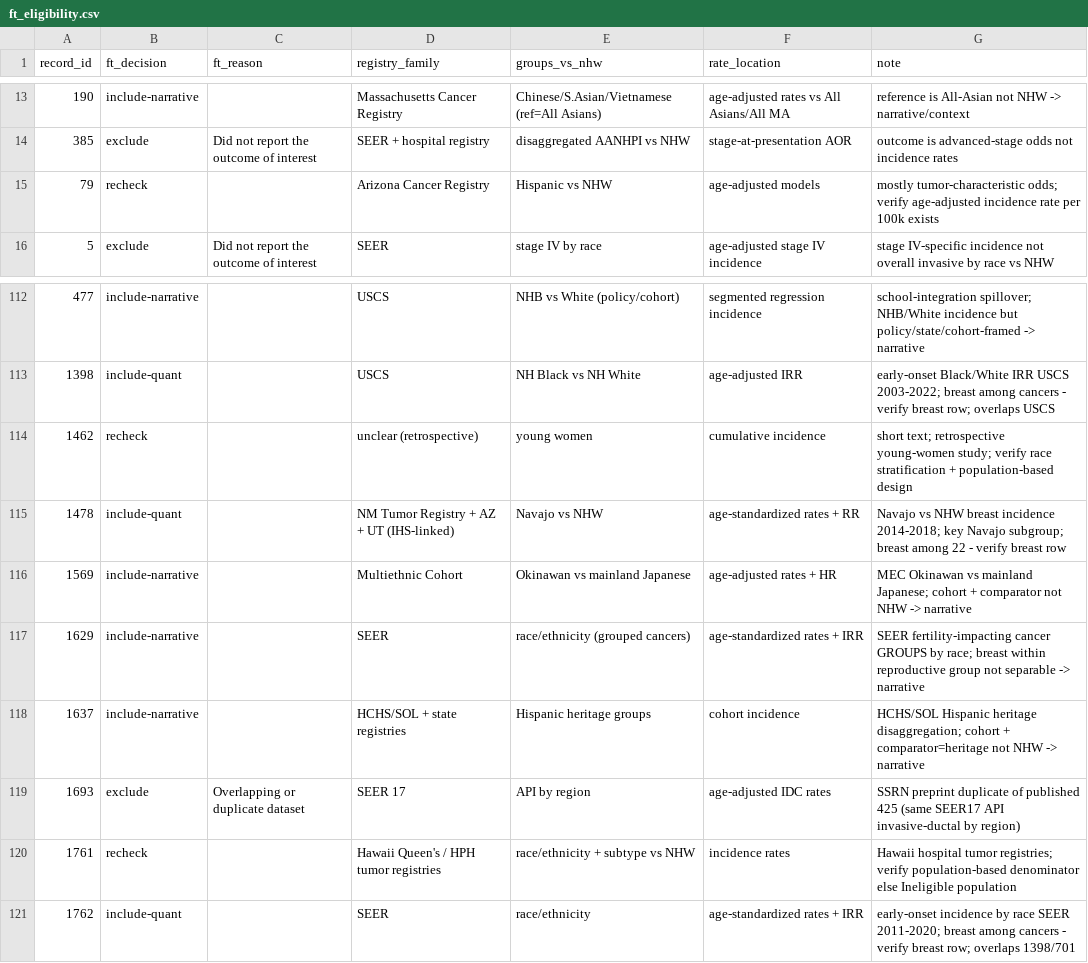
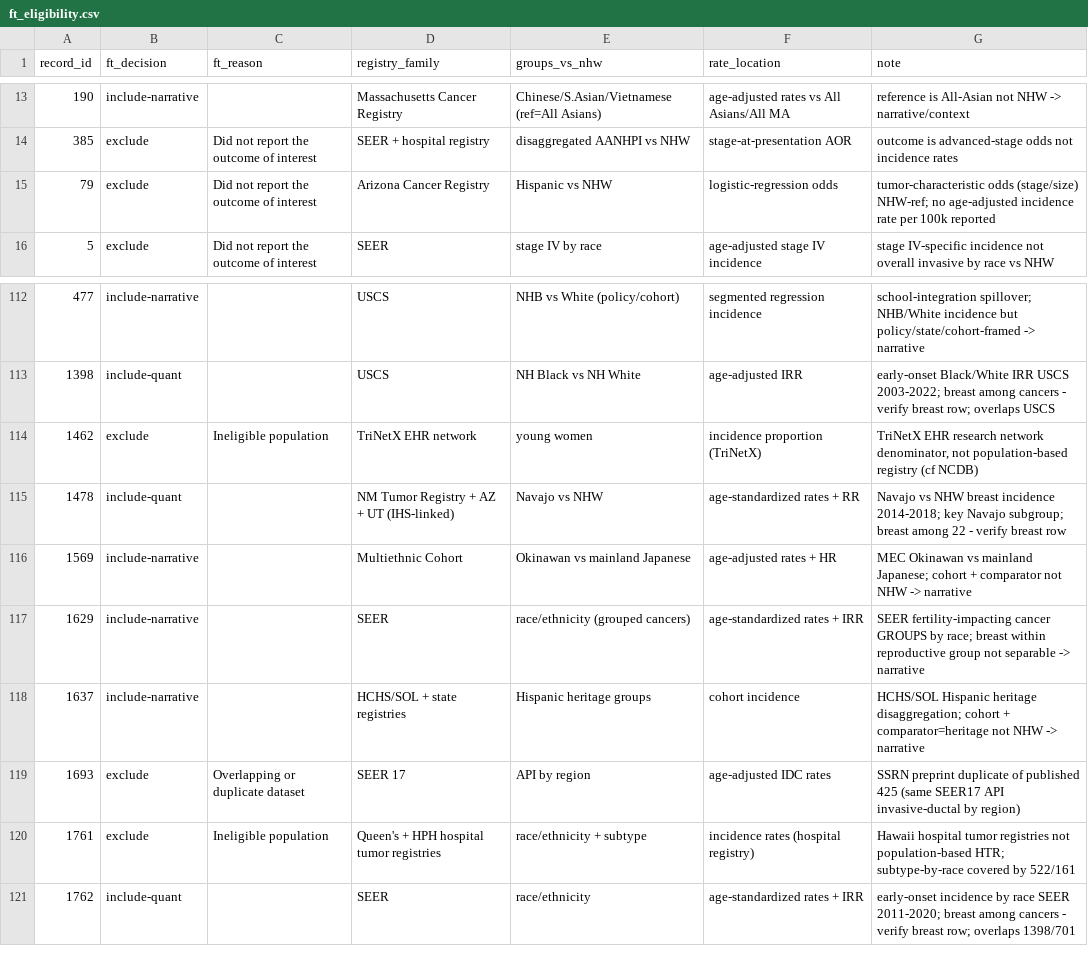
Before and after one commit to p16791918-lab/Meta, a CSV file: meta_agents/search_v2/ft_eligibility.csv, drawn as a sheet; only a part is shown, gaps mark what is left out.

```diff
--- a/meta_agents/search_v2/ft_eligibility.csv
+++ b/meta_agents/search_v2/ft_eligibility.csv
@@ -14,3 +14,3 @@ record_id,ft_decision,ft_reason,registry_family,groups_vs_nhw,rate_location,note
 385,exclude,Did not report the outcome of interest,SEER + hospital registry,disaggregated AANHPI vs NHW,stage-at-presentation AOR,outcome is advanced-stage odds not incidence rates
-79,recheck,,Arizona Cancer Registry,Hispanic vs NHW,age-adjusted models,mostly tumor-characteristic odds; verify age-adjusted incidence rate per 100k exists
+79,exclude,Did not report the outcome of interest,Arizona Cancer Registry,Hispanic vs NHW,logistic-regression odds,tumor-characteristic odds (stage/size) NHW-ref; no age-adjusted incidence rate per 100k reported
 5,exclude,Did not report the outcome of interest,SEER,stage IV by race,age-adjusted stage IV incidence,stage IV-specific incidence not overall invasive by race vs NHW
@@ -113,3 +113,3 @@ record_id,ft_decision,ft_reason,registry_family,groups_vs_nhw,rate_location,note
 1398,include-quant,,USCS,NH Black vs NH White,age-adjusted IRR,early-onset Black/White IRR USCS 2003-2022; breast among cancers - verify breast row; overlaps USCS
-1462,recheck,,unclear (retrospective),young women,cumulative incidence,short text; retrospective young-women study; verify race stratification + population-based design
+1462,exclude,Ineligible population,TriNetX EHR network,young women,incidence proportion (TriNetX),"TriNetX EHR research network denominator, not population-based registry (cf NCDB)"
 1478,include-quant,,NM Tumor Registry + AZ + UT (IHS-linked),Navajo vs NHW,age-standardized rates + RR,Navajo vs NHW breast incidence 2014-2018; key Navajo subgroup; breast among 22 - verify breast row
@@ -119,3 +119,3 @@ record_id,ft_decision,ft_reason,registry_family,groups_vs_nhw,rate_location,note
 1693,exclude,Overlapping or duplicate dataset,SEER 17,API by region,age-adjusted IDC rates,SSRN preprint duplicate of published 425 (same SEER17 API invasive-ductal by region)
-1761,recheck,,Hawaii Queen's / HPH tumor registries,race/ethnicity + subtype vs NHW,incidence rates,Hawaii hospital tumor registries; verify population-based denominator else Ineligible population
+1761,exclude,Ineligible population,Queen's + HPH hospital tumor registries,race/ethnicity + subtype,incidence rates (hospital registry),Hawaii hospital tumor registries not population-based HTR; subtype-by-race covered by 522/161
 1762,include-quant,,SEER,race/ethnicity,age-standardized rates + IRR,early-onset incidence by race SEER 2011-2020; breast among cancers - verify breast row; overlaps 1398/701
```
Also changed, not shown: meta_agents/search_v2/TableS_excluded_fulltext.csv, 1 other file.
